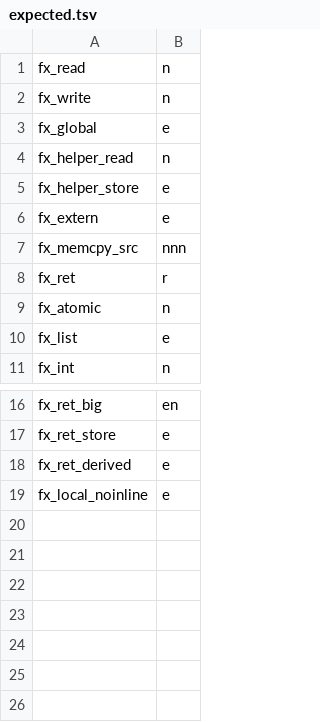
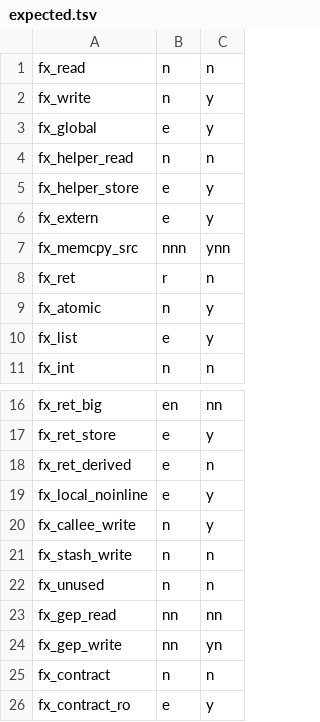
Before and after one commit to toadharvard/nx-agent, a TSV file: ports/fnv-nx/platform/manifest/escape_fixture/expected.tsv, drawn as a sheet; only a part is shown, gaps mark what is left out; the diff names each change by its address in the sheet, - before the commit and + after, or states it on an @@ line.

```diff
--- a/ports/fnv-nx/platform/manifest/escape_fixture/expected.tsv
+++ b/ports/fnv-nx/platform/manifest/escape_fixture/expected.tsv
+column C, rows 1-11: n | y | y | n | y | y | ynn | n | y | y | n; rows 16-19: nn | y | n | y
+row 20: fx_callee_write | n | y
+row 21: fx_stash_write | n | n
+row 22: fx_unused | n | n
+row 23: fx_gep_read | nn | nn
+row 24: fx_gep_write | nn | yn
+row 25: fx_contract | n | n
+row 26: fx_contract_ro | e | y
```
Also changed, not shown: ports/fnv-nx/platform/manifest/escape_fixture/fx_bridge.tsv, 6 other files.
